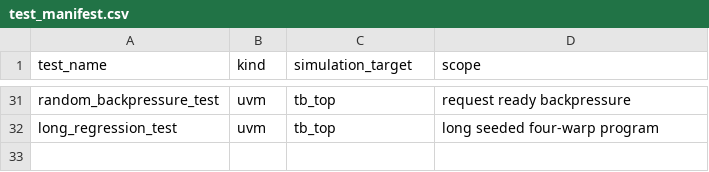
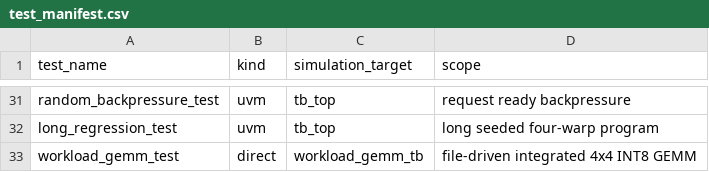
Before and after one commit to sskonda/Transformer-Oriented-GPU-Streaming-Multiprocessor, a CSV file: sim/test_manifest.csv, drawn as a sheet; only a part is shown, gaps mark what is left out; the diff names each change by its address in the sheet, - before the commit and + after, or states it on an @@ line.

Commit message:
workload: add GEMM and tiny inference demos

```diff
--- a/sim/test_manifest.csv
+++ b/sim/test_manifest.csv
+row 33: workload_gemm_test | direct | workload_gemm_tb | file-driven integrated 4x4 INT8 GEMM
```
Also changed, not shown: 23 other files.
